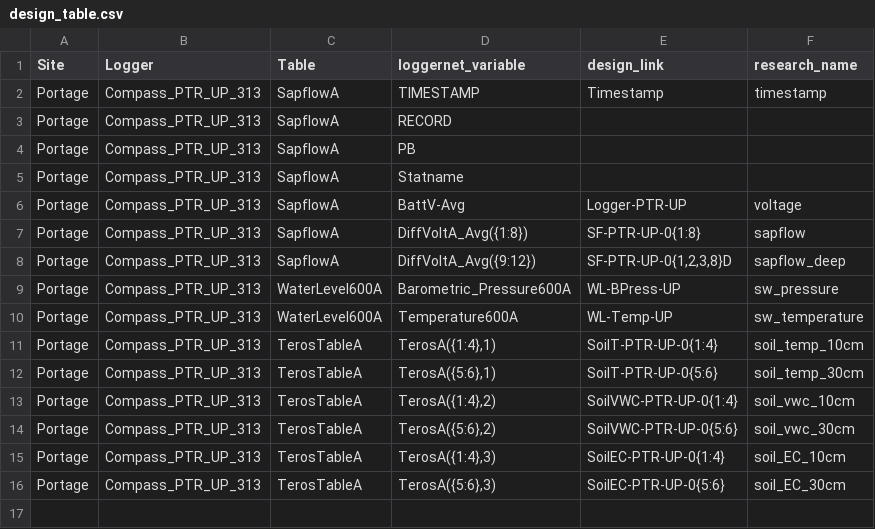
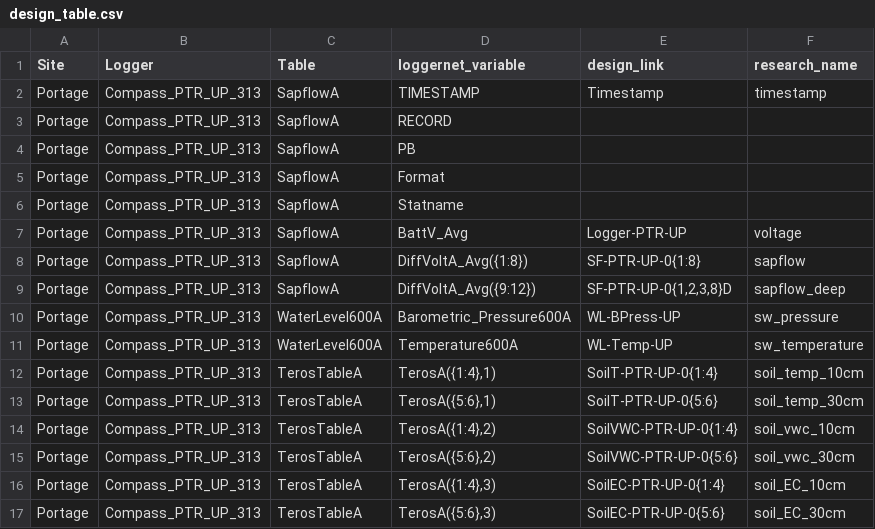
Before and after one commit to COMPASS-DOE/data-workflows, a CSV file: portage/data_TEST/design_table.csv, drawn as a sheet.

```diff
--- a/portage/data_TEST/design_table.csv
+++ b/portage/data_TEST/design_table.csv
@@ -4,4 +4,5 @@ Portage,Compass_PTR_UP_313,SapflowA,RECORD,,
 Portage,Compass_PTR_UP_313,SapflowA,PB,,
+Portage,Compass_PTR_UP_313,SapflowA,Format,,
 Portage,Compass_PTR_UP_313,SapflowA,Statname,,
-Portage,Compass_PTR_UP_313,SapflowA,BattV-Avg,Logger-PTR-UP,voltage
+Portage,Compass_PTR_UP_313,SapflowA,BattV_Avg,Logger-PTR-UP,voltage
 Portage,Compass_PTR_UP_313,SapflowA,DiffVoltA_Avg({1:8}),SF-PTR-UP-0{1:8},sapflow
```
Also changed, not shown: 3 other files.
